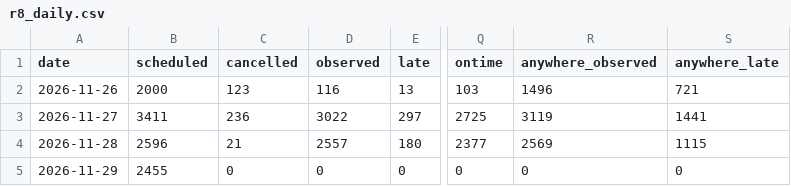
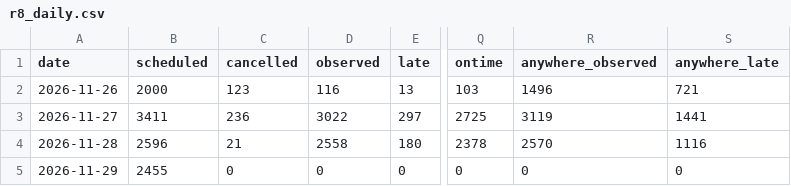
Before and after one commit to craigstarling-eng/Keolis-NthnBeaches-service-cancellations, a CSV file: data/history/r8_daily.csv, drawn as a sheet; only a part is shown, gaps mark what is left out; the diff names each change by its address in the sheet, - before the commit and + after, or states it on an @@ line.

```diff
--- a/data/history/r8_daily.csv
+++ b/data/history/r8_daily.csv
-D4 (observed): 2557
+D4 (observed): 2558
-Q4 (ontime): 2377
+Q4 (ontime): 2378
-R4 (anywhere_observed): 2569
+R4 (anywhere_observed): 2570
-S4 (anywhere_late): 1115
+S4 (anywhere_late): 1116
```
Also changed, not shown: data/history/r8_routes_daily.csv, data/history/regions_daily.csv, 7 other files.
